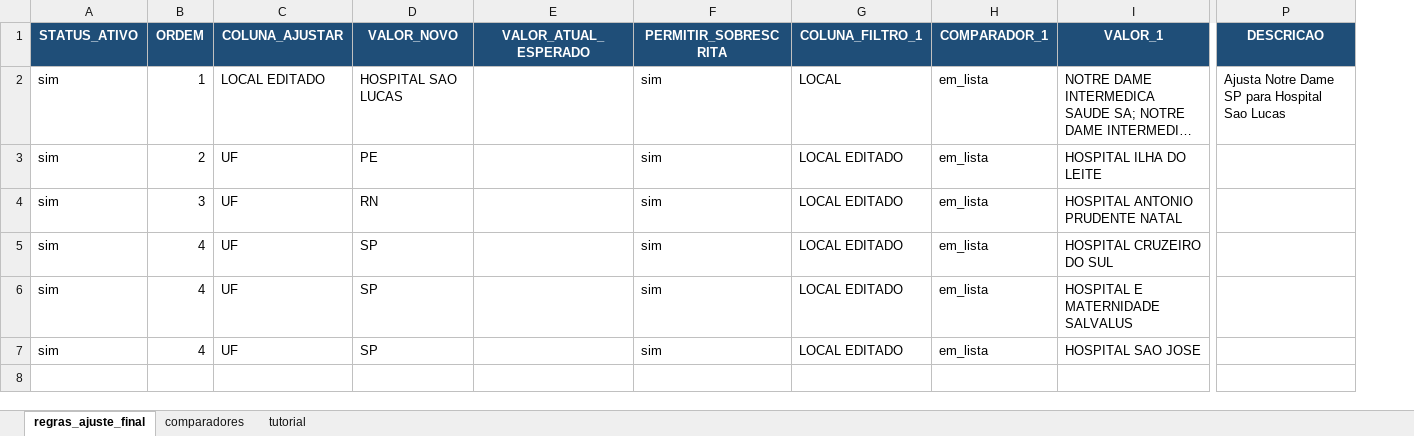
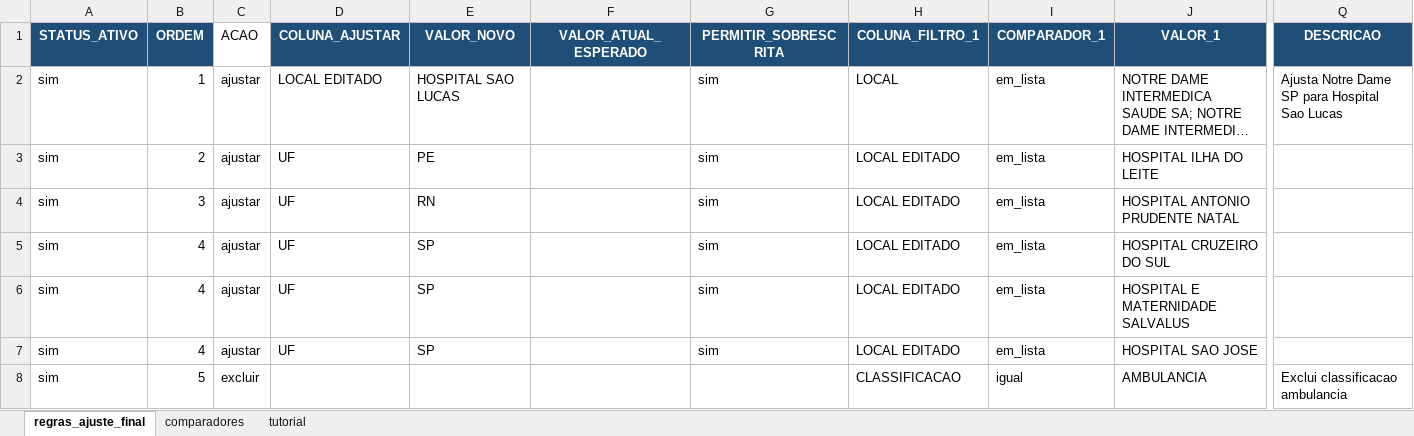
Before and after one commit to andersonrodrigod/5-estrelas-orchestration-pipeline, an Excel workbook: utils/insumos/regra_ajuste_final.xlsx, sheet regras_ajuste_final, drawn as a sheet; only a part is shown, gaps mark what is left out; long unchanged cells end in …; values as stored, in another font and other column widths than the file's, no borders; rows hold the shown columns only; the diff names each change by its address in the sheet, - before the commit and + after, or states it on an @@ line.

Commit message:
Ajusta regras de local e exclusao por ajuste

```diff
--- a/utils/insumos/regra_ajuste_final.xlsx (sheet regras_ajuste_final)
+++ b/utils/insumos/regra_ajuste_final.xlsx (sheet regras_ajuste_final)
+column C (ACAO), rows 2-7: all ajustar
+row 8: sim | 5 | excluir |  |  |  |  | CLASSIFICACAO | igual | AMBULANCIA | Exclui classificacao ambulancia
```
Also changed, not shown: sheet tutorial, 7 other files.
